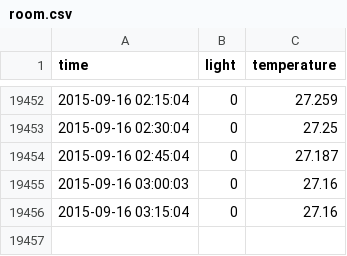
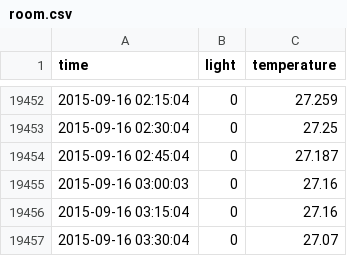
Before and after one commit to dichika/mydata, a CSV file: room.csv, drawn as a sheet; only a part is shown, gaps mark what is left out.

Commit message:
room update

```diff
--- a/room.csv
+++ b/room.csv
@@ -19456 +19456,2 @@
 2015-09-16 03:15:04,0,27.16
+2015-09-16 03:30:04,0,27.07
```
